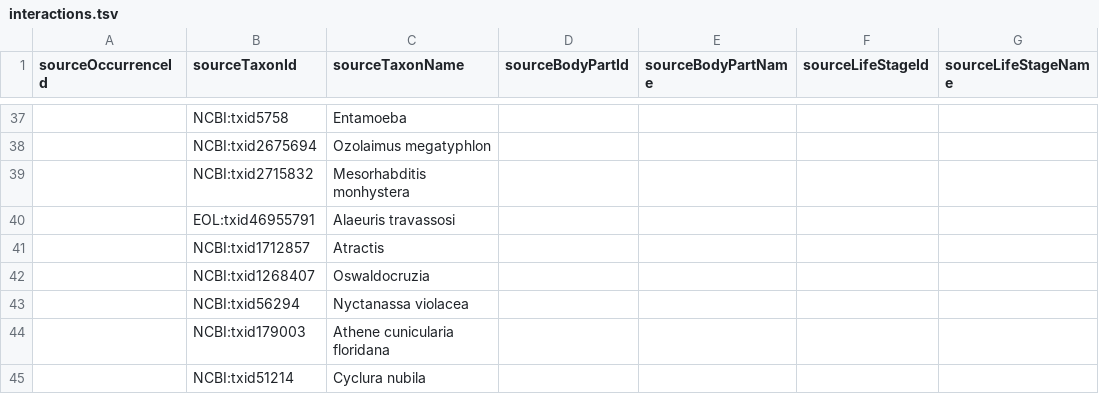
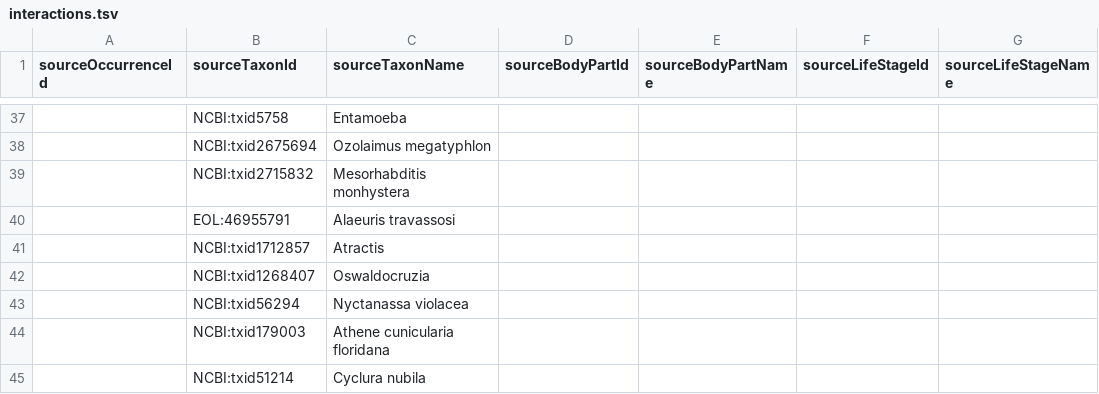
Before and after one commit to SabinaVlad/iguana, a TSV file: interactions.tsv, drawn as a sheet; only a part is shown, gaps mark what is left out; the diff names each change by its address in the sheet, - before the commit and + after, or states it on an @@ line.

Commit message:
correcting EOL id

```diff
--- a/interactions.tsv
+++ b/interactions.tsv
-B40 (sourceTaxonId): EOL:txid46955791
+B40 (sourceTaxonId): EOL:46955791
```
